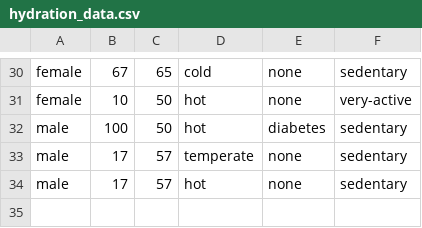
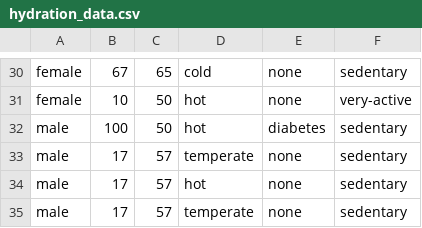
Before and after one commit to HTMLSlander/gdd, a CSV file: hydration_data.csv, drawn as a sheet; only a part is shown, gaps mark what is left out; the diff names each change by its address in the sheet, - before the commit and + after, or states it on an @@ line.

```diff
--- a/hydration_data.csv
+++ b/hydration_data.csv
+row 35: male | 17 | 57 | temperate | none | sedentary
```
Also changed, not shown: 13 other files.
